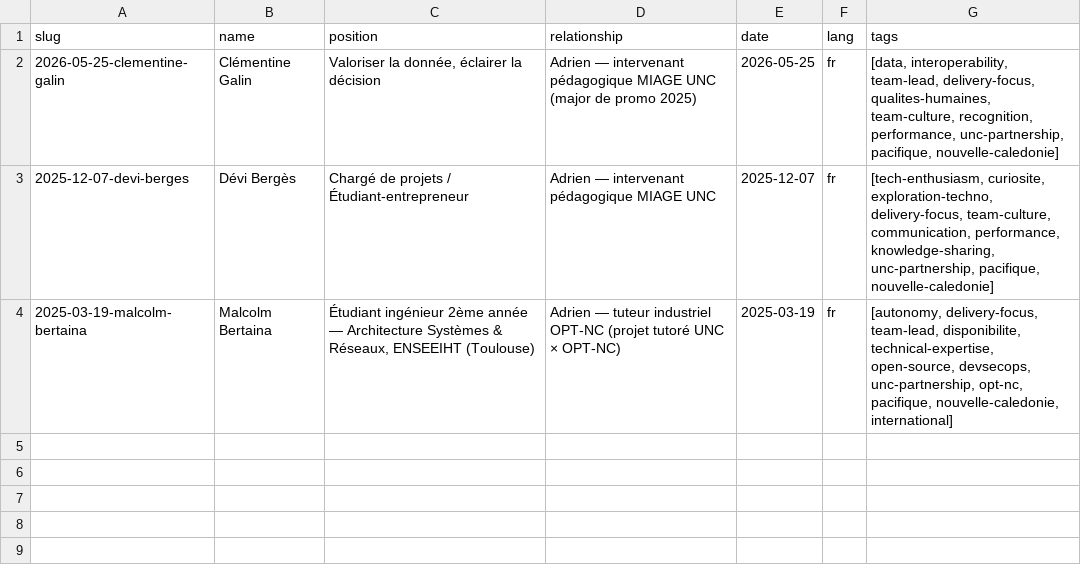
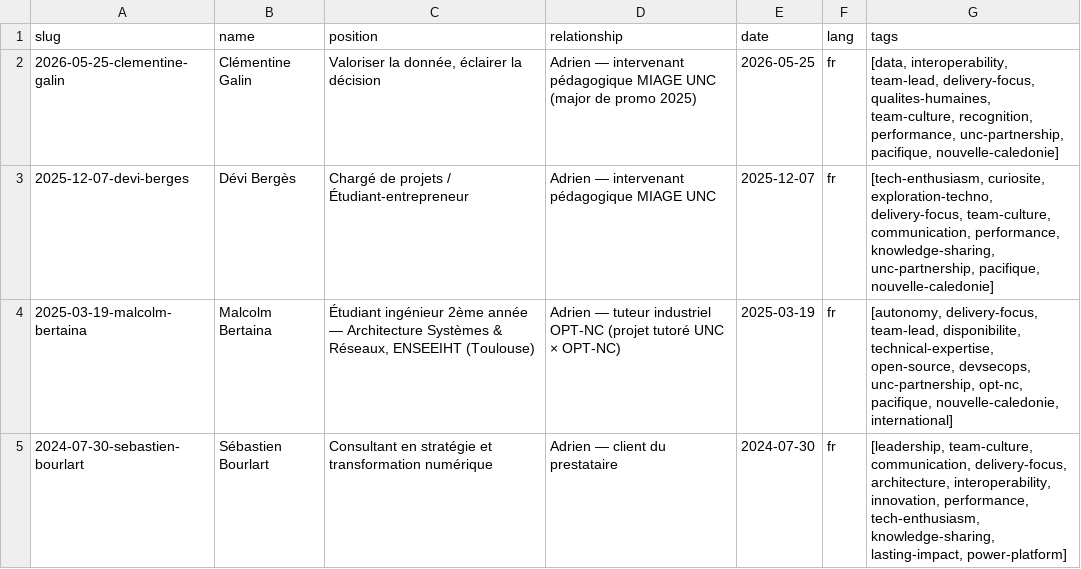
Before and after one commit to adriens/whoami, a CSV file: data/linkedin/adrien-sales/recommendations-given/_index.csv, drawn as a sheet; the diff names each change by its address in the sheet, - before the commit and + after, or states it on an @@ line.

```diff
--- a/data/linkedin/adrien-sales/recommendations-given/_index.csv
+++ b/data/linkedin/adrien-sales/recommendations-given/_index.csv
+row 5: 2024-07-30-sebastien-bourlart | Sébastien Bourlart | Consultant en stratégie et transformation numérique | Adrien — client du prestataire | 2024-07-30 | fr | [leadership, team-culture, communication, delivery-focus, architecture, interoperability, innovation, performance, tech-enthusiasm, knowledge-sharing, lasting-impact, power-platform]
```
Also changed, not shown: 1 other file.
